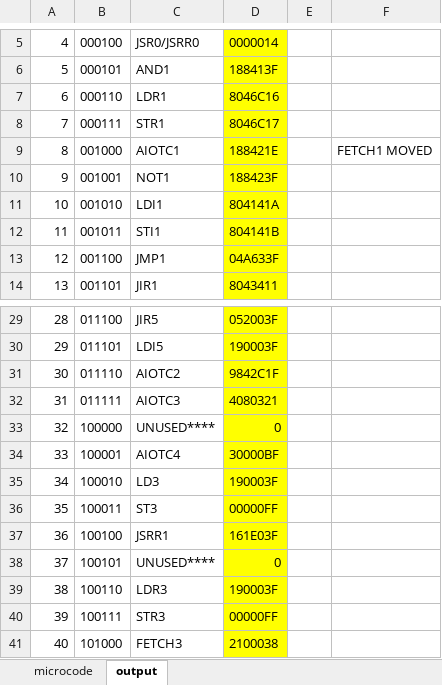
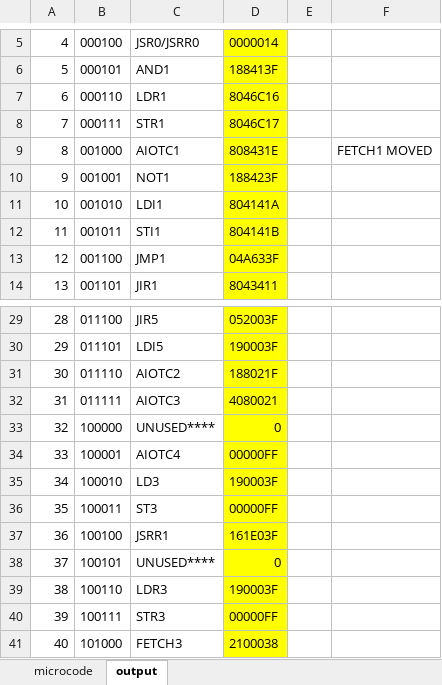
Before and after one commit to Yanderuri/CS_2110, an Excel workbook: hw04/microcode.xlsx, sheet output, drawn as a sheet; only a part is shown, gaps mark what is left out; values as stored, in another font and other column widths than the file's, no borders; the diff names each change by its address in the sheet, - before the commit and + after, or states it on an @@ line.

```diff
--- a/hw04/microcode.xlsx (sheet output)
+++ b/hw04/microcode.xlsx (sheet output)
-D9: 188421E
+D9: 808431E
-D31: 9842C1F
+D31: 188021F
-D32: 4080321
+D32: 4080021
-D34: 30000BF
+D34: 00000FF
```
Also changed, not shown: sheet microcode.
